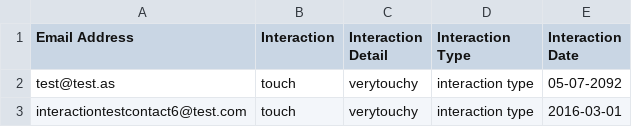
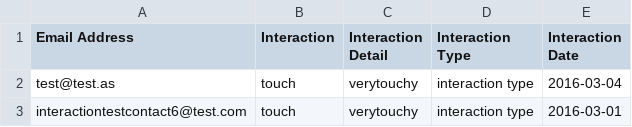
Before and after one commit to westonhancock/lrdcom-recipes, a CSV file: 6.2.x/csv-to-hubspot/testfile.csv, drawn as a sheet.

Commit message:
CSV Hubspot Tool: Better error handling

```diff
--- a/6.2.x/csv-to-hubspot/testfile.csv
+++ b/6.2.x/csv-to-hubspot/testfile.csv
@@ -1,3 +1,3 @@
 Email Address,Interaction,Interaction Detail,Interaction Type,Interaction Date
-test@test.as,touch,verytouchy,interaction type,05-07-2092
+test@test.as,touch,verytouchy,interaction type,2016-03-04
 interactiontestcontact6@test.com,touch,verytouchy,interaction type,2016-03-01
```
Also changed, not shown: 5 other files.
